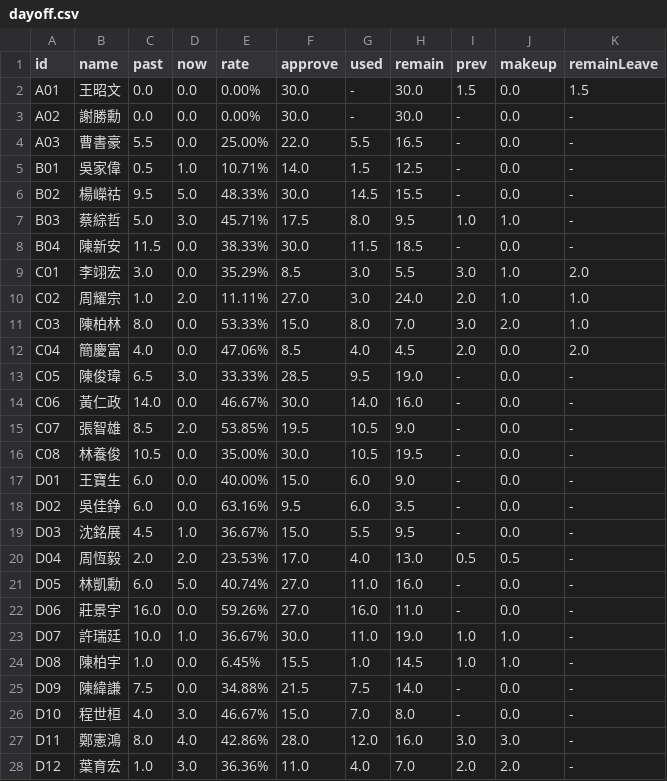
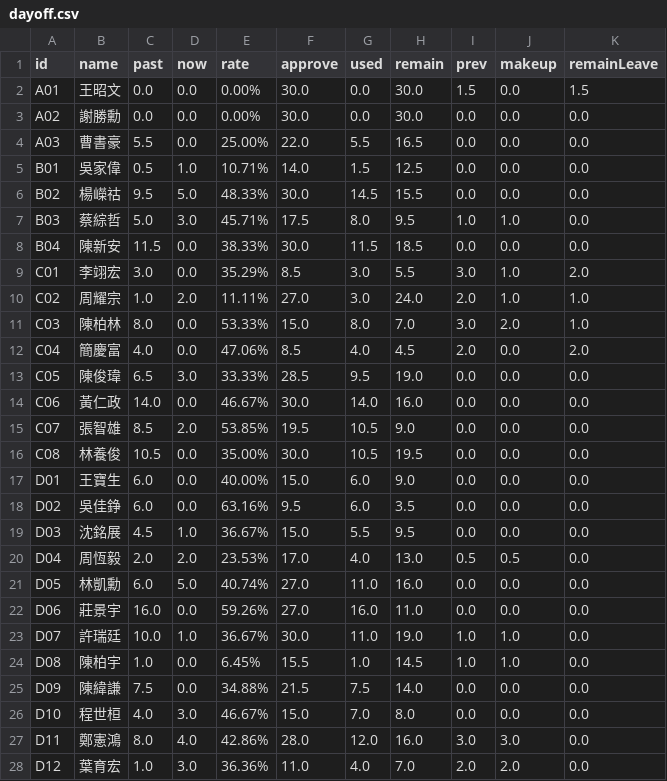
Before and after one commit to ShuHaoCao/tpotd, a CSV file: dayoff.csv, drawn as a sheet; only a part is shown; the diff covers the shown part only.

```diff
--- a/dayoff.csv
+++ b/dayoff.csv
@@ -1,8 +1,8 @@
 id,name,past,now,rate,approve,used,remain,prev,makeup,remainLeave,,
-A01,王昭文,0.0,0.0,0.00%,30.0,-,30.0,1.5,0.0,1.5,,
-A02,謝勝勳,0.0,0.0,0.00%,30.0,-,30.0,-,0.0,-,,
-A03,曹書豪,5.5,0.0,25.00%,22.0,5.5,16.5,-,0.0,-,,
-B01,吳家偉,0.5,1.0,10.71%,14.0,1.5,12.5,-,0.0,-,,
-B02,楊嶸祜,9.5,5.0,48.33%,30.0,14.5,15.5,-,0.0,-,,
-B03,蔡綜哲,5.0,3.0,45.71%,17.5,8.0,9.5,1.0,1.0,-,,
-B04,陳新安,11.5,0.0,38.33%,30.0,11.5,18.5,-,0.0,-,,
+A01,王昭文,0.0 ,0.0 ,0.00%,30.0 ,0.0 ,30.0 ,1.5 ,0.0 ,1.5 ,,
+A02,謝勝勳,0.0 ,0.0 ,0.00%,30.0 ,0.0 ,30.0 ,0.0 ,0.0 ,0.0 ,,
+A03,曹書豪,5.5 ,0.0 ,25.00%,22.0 ,5.5 ,16.5 ,0.0 ,0.0 ,0.0 ,,
+B01,吳家偉,0.5 ,1.0 ,10.71%,14.0 ,1.5 ,12.5 ,0.0 ,0.0 ,0.0 ,,
+B02,楊嶸祜,9.5 ,5.0 ,48.33%,30.0 ,14.5 ,15.5 ,0.0 ,0.0 ,0.0 ,,
+B03,蔡綜哲,5.0 ,3.0 ,45.71%,17.5 ,8.0 ,9.5 ,1.0 ,1.0 ,0.0 ,,
+B04,陳新安,11.5 ,0.0 ,38.33%,30.0 ,11.5 ,18.5 ,0.0 ,0.0 ,0.0 ,,
@@ -13,16 +13,16 @@ C04,簡慶富,4.0,0.0,47.06%,8.5,4.0,4.5,2.0,0.0,2.0,,
-C05,陳俊瑋,6.5,3.0,33.33%,28.5,9.5,19.0,-,0.0,-,,
-C06,黃仁政,14.0,0.0,46.67%,30.0,14.0,16.0,-,0.0,-,,
-C07,張智雄,8.5,2.0,53.85%,19.5,10.5,9.0,-,0.0,-,,
-C08,林養俊,10.5,0.0,35.00%,30.0,10.5,19.5,-,0.0,-,,
-D01,王寶生,6.0,0.0,40.00%,15.0,6.0,9.0,-,0.0,-,,
-D02,吳佳錚,6.0,0.0,63.16%,9.5,6.0,3.5,-,0.0,-,,
-D03,沈銘展,4.5,1.0,36.67%,15.0,5.5,9.5,-,0.0,-,,
-D04,周恆毅,2.0,2.0,23.53%,17.0,4.0,13.0,0.5,0.5,-,,
-D05,林凱勳,6.0,5.0,40.74%,27.0,11.0,16.0,-,0.0,-,,
-D06,莊景宇,16.0,0.0,59.26%,27.0,16.0,11.0,-,0.0,-,,
-D07,許瑞廷,10.0,1.0,36.67%,30.0,11.0,19.0,1.0,1.0,-,,
-D08,陳柏宇,1.0,0.0,6.45%,15.5,1.0,14.5,1.0,1.0,-,,
-D09,陳緯謙,7.5,0.0,34.88%,21.5,7.5,14.0,-,0.0,-,,
-D10,程世桓,4.0,3.0,46.67%,15.0,7.0,8.0,-,0.0,-,,
-D11,鄭憲鴻,8.0,4.0,42.86%,28.0,12.0,16.0,3.0,3.0,-,,
-D12,葉育宏,1.0,3.0,36.36%,11.0,4.0,7.0,2.0,2.0,-,,
+C05,陳俊瑋,6.5 ,3.0 ,33.33%,28.5 ,9.5 ,19.0 ,0.0 ,0.0 ,0.0 ,,
+C06,黃仁政,14.0 ,0.0 ,46.67%,30.0 ,14.0 ,16.0 ,0.0 ,0.0 ,0.0 ,,
+C07,張智雄,8.5 ,2.0 ,53.85%,19.5 ,10.5 ,9.0 ,0.0 ,0.0 ,0.0 ,,
+C08,林養俊,10.5 ,0.0 ,35.00%,30.0 ,10.5 ,19.5 ,0.0 ,0.0 ,0.0 ,,
+D01,王寶生,6.0 ,0.0 ,40.00%,15.0 ,6.0 ,9.0 ,0.0 ,0.0 ,0.0 ,,
+D02,吳佳錚,6.0 ,0.0 ,63.16%,9.5 ,6.0 ,3.5 ,0.0 ,0.0 ,0.0 ,,
+D03,沈銘展,4.5 ,1.0 ,36.67%,15.0 ,5.5 ,9.5 ,0.0 ,0.0 ,0.0 ,,
+D04,周恆毅,2.0 ,2.0 ,23.53%,17.0 ,4.0 ,13.0 ,0.5 ,0.5 ,0.0 ,,
+D05,林凱勳,6.0 ,5.0 ,40.74%,27.0 ,11.0 ,16.0 ,0.0 ,0.0 ,0.0 ,,
+D06,莊景宇,16.0 ,0.0 ,59.26%,27.0 ,16.0 ,11.0 ,0.0 ,0.0 ,0.0 ,,
+D07,許瑞廷,10.0 ,1.0 ,36.67%,30.0 ,11.0 ,19.0 ,1.0 ,1.0 ,0.0 ,,
+D08,陳柏宇,1.0 ,0.0 ,6.45%,15.5 ,1.0 ,14.5 ,1.0 ,1.0 ,0.0 ,,
+D09,陳緯謙,7.5 ,0.0 ,34.88%,21.5 ,7.5 ,14.0 ,0.0 ,0.0 ,0.0 ,,
+D10,程世桓,4.0 ,3.0 ,46.67%,15.0 ,7.0 ,8.0 ,0.0 ,0.0 ,0.0 ,,
+D11,鄭憲鴻,8.0 ,4.0 ,42.86%,28.0 ,12.0 ,16.0 ,3.0 ,3.0 ,0.0 ,,
+D12,葉育宏,1.0 ,3.0 ,36.36%,11.0 ,4.0 ,7.0 ,2.0 ,2.0 ,0.0 ,,
```
Also changed, not shown: 4 edited cells elsewhere in this file, 3 other files.
